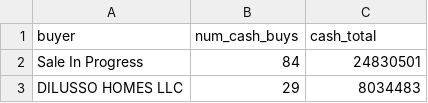
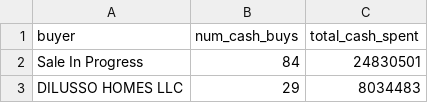
Before and after one commit to gordonje/multco_prop_sales, a CSV file: output/cash_buyers.csv, drawn as a sheet; only a part is shown.

```diff
--- a/output/cash_buyers.csv
+++ b/output/cash_buyers.csv
@@ -1,2 +1,2 @@
-buyer,num_cash_buys,cash_total
+buyer,num_cash_buys,total_cash_spent
 Sale In Progress,84,24830501
```
Also changed, not shown: output/cash_players.csv, output/cash_sellers.csv, 1 other file.
